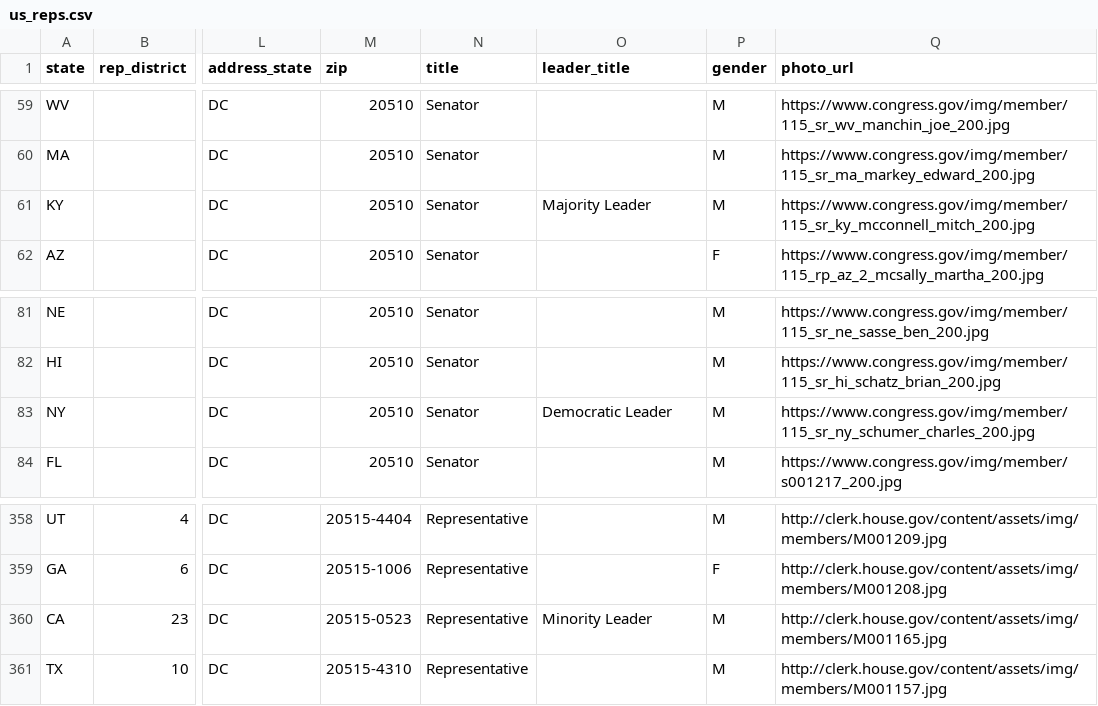
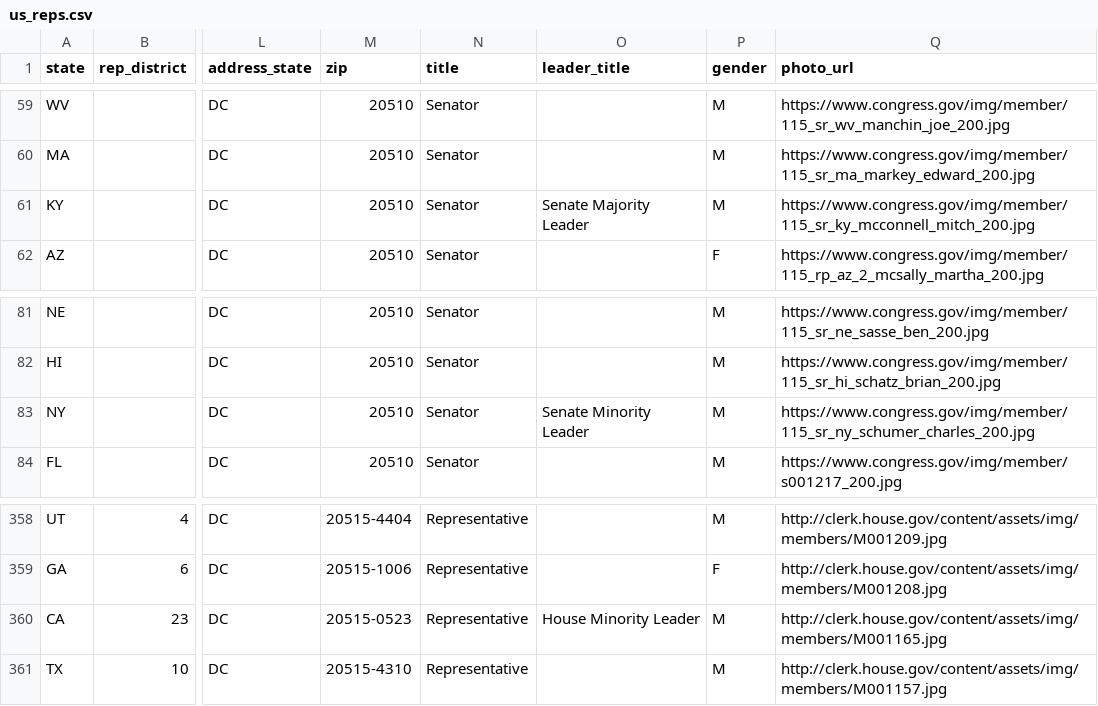
Before and after one commit to MotionMobs/KwikLetters-reps, a CSV file: us_reps.csv, drawn as a sheet; only a part is shown, gaps mark what is left out; the diff names each change by its address in the sheet, - before the commit and + after, or states it on an @@ line.

Commit message:
new file

```diff
--- a/us_reps.csv
+++ b/us_reps.csv
-O61 (leader_title): Majority Leader
+O61 (leader_title): Senate Majority Leader
-O83 (leader_title): Democratic Leader
+O83 (leader_title): Senate Minority Leader
-O360 (leader_title): Minority Leader
+O360 (leader_title): House Minority Leader
```
